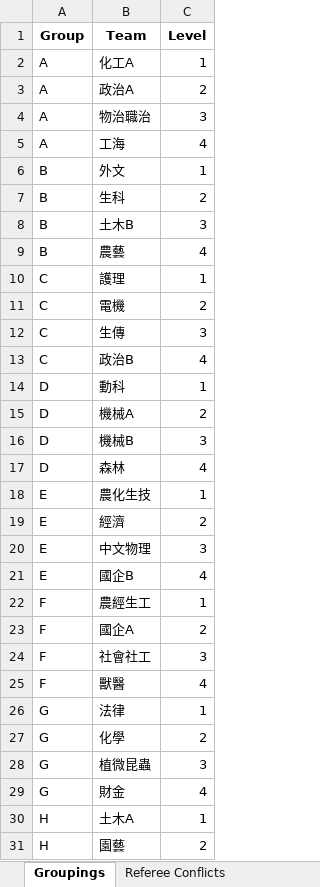
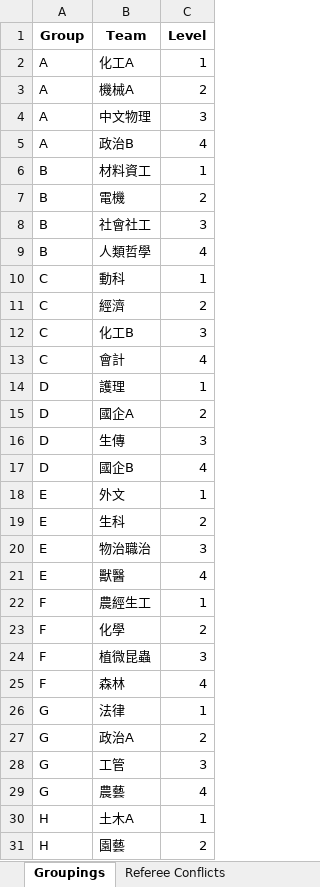
Before and after one commit to stonk0105/OR_Finals, an Excel workbook: OR_volleyball_system/group_generate.xlsx, sheet Groupings, drawn as a sheet; only a part is shown; values as stored, in another font and other column widths than the file's, no borders; removed rows and columns are numbered as before the commit, all else as after; the diff covers the shown part only; the diff names each change by its address in the sheet, - before the commit and + after, or states it on an @@ line.

```diff
--- a/OR_volleyball_system/group_generate.xlsx (sheet Groupings)
+++ b/OR_volleyball_system/group_generate.xlsx (sheet Groupings)
-B3 (Team): 政治A
+B3 (Team): 機械A
-B4 (Team): 物治職治
+B4 (Team): 中文物理
-B5 (Team): 工海
+B5 (Team): 政治B
-B6 (Team): 外文
+B6 (Team): 材料資工
-B7 (Team): 生科
+B7 (Team): 電機
-B8 (Team): 土木B
+B8 (Team): 社會社工
-B9 (Team): 農藝
+B9 (Team): 人類哲學
+row 10: C | 動科 | 1
+row 11: C | 經濟 | 2
+row 12: C | 化工B | 3
+row 13: C | 會計 | 4
-A14 (Group): C
+A14 (Group): D
-row 11: C | 電機 | 2
+row 15: D | 國企A | 2
-A16 (Group): C
+A16 (Group): D
-row 13: C | 政治B | 4
-row 14: D | 動科 | 1
-row 15: D | 機械A | 2
-row 16: D | 機械B | 3
-B17 (Team): 森林
+B17 (Team): 國企B
-B18 (Team): 農化生技
+B18 (Team): 外文
-B19 (Team): 經濟
+B19 (Team): 生科
-B20 (Team): 中文物理
+B20 (Team): 物治職治
-B21 (Team): 國企B
+B21 (Team): 獸醫
-B23 (Team): 國企A
+B23 (Team): 化學
-B24 (Team): 社會社工
+B24 (Team): 植微昆蟲
-B25 (Team): 獸醫
+B25 (Team): 森林
-B27 (Team): 化學
+B27 (Team): 政治A
-B28 (Team): 植微昆蟲
+B28 (Team): 工管
-B29 (Team): 財金
+B29 (Team): 農藝
```
Also changed, not shown: 1 added row, 1 removed row and 5 edited cells elsewhere in this sheet, sheet Referee Conflicts, OR_volleyball_system/volleyball_schedule.xlsx, 4 other files.
